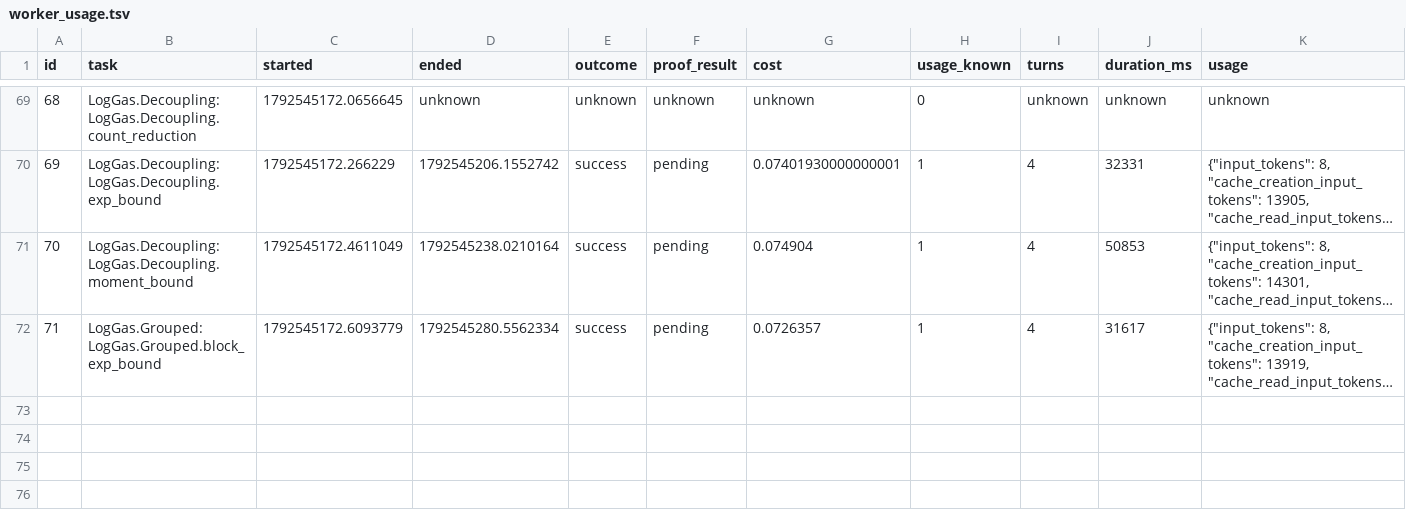
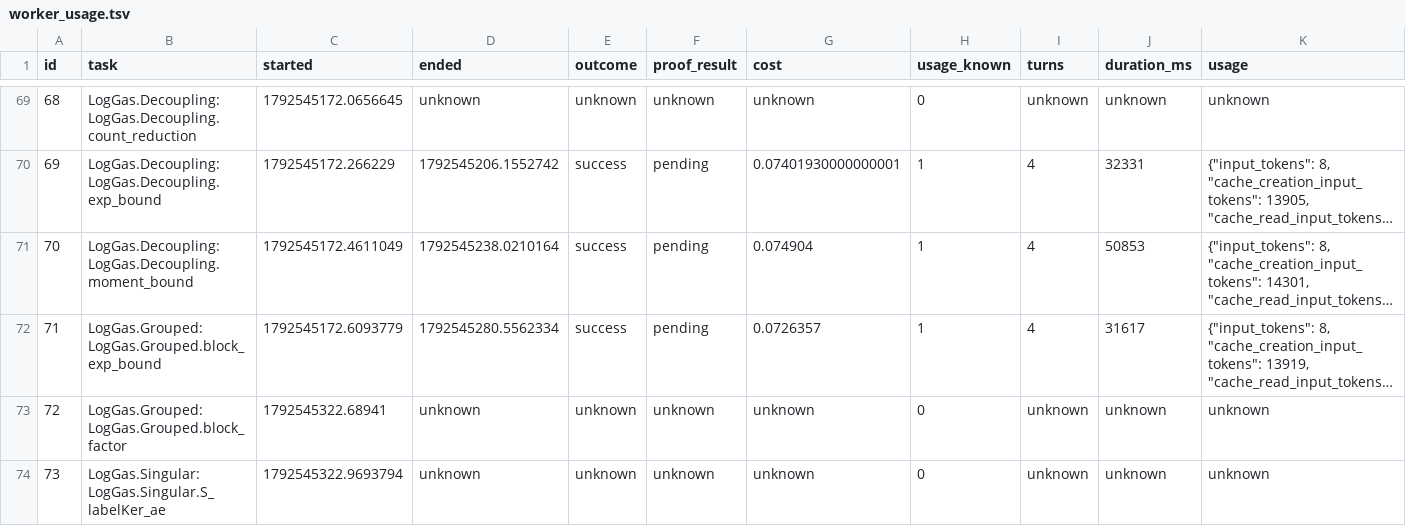
Before and after one commit to ZaytaM/log-gas-lean, a TSV file: state/worker_usage.tsv, drawn as a sheet; only a part is shown, gaps mark what is left out; long unchanged cells end in …; the diff covers the shown part only; the diff names each change by its address in the sheet, - before the commit and + after, or states it on an @@ line.

Commit message:
Checkpoint persistent Lean proof queue

```diff
--- a/state/worker_usage.tsv
+++ b/state/worker_usage.tsv
+row 73: 72 | LogGas.Grouped:LogGas.Grouped.block_factor | 1792545322.68941 | unknown | unknown | unknown | unknown | 0 | unknown | unknown | unknown
+row 74: 73 | LogGas.Singular:LogGas.Singular.S_labelKer_ae | 1792545322.9693794 | unknown | unknown | unknown | unknown | 0 | unknown | unknown | unknown
```
Also changed, not shown: 1 added row and 8 edited cells elsewhere in this file, 1 other file.
